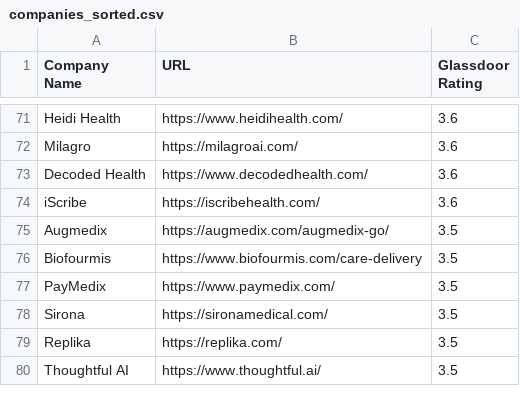
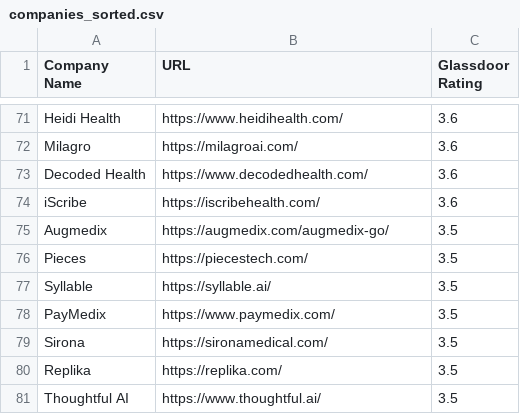
Before and after one commit to wjewell3/jobSearch, a CSV file: companies_sorted.csv, drawn as a sheet; only a part is shown, gaps mark what is left out; removed rows and columns are numbered as before the commit, all else as after; the diff covers the shown part only; the diff names each change by its address in the sheet, - before the commit and + after, or states it on an @@ line.

```diff
--- a/companies_sorted.csv
+++ b/companies_sorted.csv
-row 76: Biofourmis | https://www.biofourmis.com/care-delivery | 3.5
+row 76: Pieces | https://piecestech.com/ | 3.5
+row 77: Syllable | https://syllable.ai/ | 3.5
```
Also changed, not shown: 8 added rows and 9 removed rows elsewhere in this file, 4 other files.
